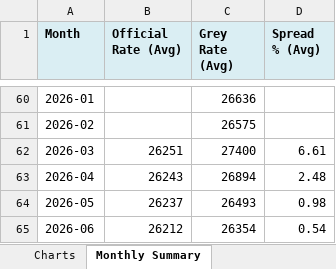
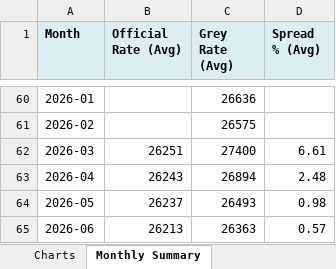
Before and after one commit to 1e9-Investments/usdvnd-tracker, an Excel workbook: analysis/USDVND_Analysis.xlsx, sheet Monthly Summary, drawn as a sheet; only a part is shown, gaps mark what is left out; values as stored, in another font and other column widths than the file's, no borders; the diff names each change by its address in the sheet, - before the commit and + after, or states it on an @@ line.

```diff
--- a/analysis/USDVND_Analysis.xlsx (sheet Monthly Summary)
+++ b/analysis/USDVND_Analysis.xlsx (sheet Monthly Summary)
-B65 (Official Rate (Avg)): 26212
+B65 (Official Rate (Avg)): 26213
-C65 (Grey Rate (Avg)): 26354
+C65 (Grey Rate (Avg)): 26363
-D65 (Spread % (Avg)): 0.54
+D65 (Spread % (Avg)): 0.57
```
Also changed, not shown: sheet Summary, sheet Time Series, sheet Source Comparison, charts or pictures, 2 other files.
